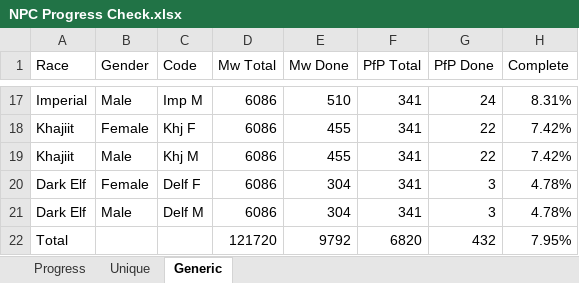
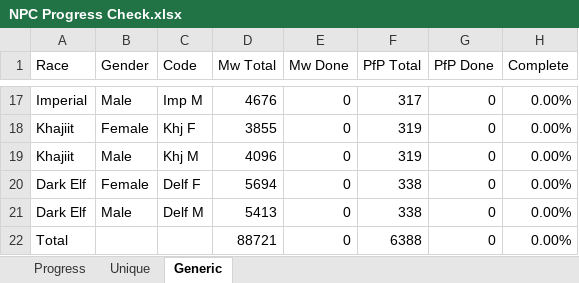
Before and after one commit to Kezyma/Morrowind-Voices, an Excel workbook: Progress/NPC Progress Check.xlsx, sheet Generic, drawn as a sheet; only a part is shown, gaps mark what is left out; values as stored, in another font and other column widths than the file's, no borders; conditional formats and table styles not drawn; removed rows and columns are numbered as before the commit, all else as after; the diff covers the shown part only; the diff names each change by its address in the sheet, - before the commit and + after, or states it on an @@ line.

Commit message:
marked off a ton of un-needed generic lines

```diff
--- a/Progress/NPC Progress Check.xlsx (sheet Generic)
+++ b/Progress/NPC Progress Check.xlsx (sheet Generic)
-D17 (Mw Total): 6086
+D17 (Mw Total): 4676
-E17 (Mw Done): 510
+E17 (Mw Done): 0
-F17 (PfP Total): 341
+F17 (PfP Total): 317
-G17 (PfP Done): 24
+G17 (PfP Done): 0
-H17 (Complete): 8.31%
+H17 (Complete): 0.00%
-D18 (Mw Total): 6086
+D18 (Mw Total): 3855
-E18:E19 (Mw Done): 455
+E18:E19 (Mw Done): 0
-F18:F19 (PfP Total): 341
+F18:F19 (PfP Total): 319
-G18:G19 (PfP Done): 22
+G18:G19 (PfP Done): 0
-H18:H19 (Complete): 7.42%
+H18:H19 (Complete): 0.00%
-D19 (Mw Total): 6086
+D19 (Mw Total): 4096
-D20 (Mw Total): 6086
+D20 (Mw Total): 5694
-E20:E21 (Mw Done): 304
+E20:E21 (Mw Done): 0
-F20:F21 (PfP Total): 341
+F20:F21 (PfP Total): 338
-G20:G21 (PfP Done): 3
+G20:G21 (PfP Done): 0
-H20:H21 (Complete): 4.78%
+H20:H21 (Complete): 0.00%
-D21 (Mw Total): 6086
+D21 (Mw Total): 5413
-row 22: Total |  |  | 121720 | 9792 | 6820 | 432 | 7.95%
+row 22: Total |  |  | 88721 | 0 | 6388 | 0 | 0.00%
```
Also changed, not shown: 75 edited cells elsewhere in this sheet, sheet Unique, sheet Progress, 2 other files.
